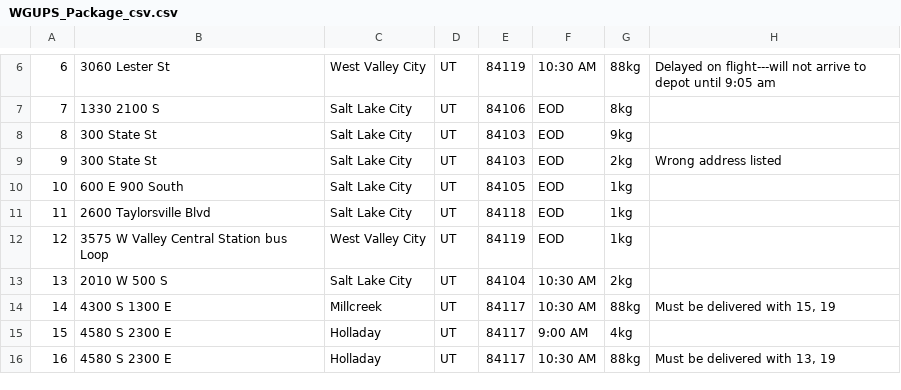
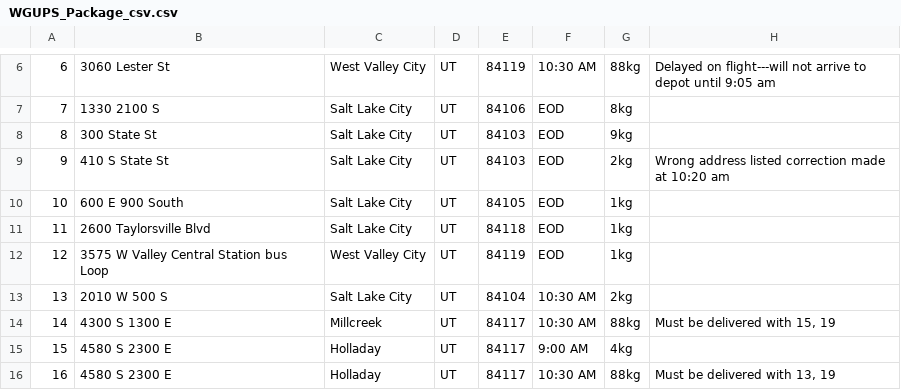
Before and after one commit to mzak2/Truck-Delivery-Algorithm, a CSV file: csv/WGUPS_Package_csv.csv, drawn as a sheet; only a part is shown, gaps mark what is left out.

Commit message:
Change Addresses csv files to be static in class Add truck loading capabilities Add test code to verify get_addres in truck pkgs Change csv files to have proper order and correct addresses

```diff
--- a/csv/WGUPS_Package_csv.csv
+++ b/csv/WGUPS_Package_csv.csv
@@ -8,3 +8,3 @@
 8,300 State St,Salt Lake City,UT,84103,EOD,9kg,
-9,300 State St,Salt Lake City,UT,84103,EOD,2kg,Wrong address listed
+9,410 S State St,Salt Lake City,UT,84103,EOD,2kg,Wrong address listed correction made at 10:20 am
 10,600 E 900 South,Salt Lake City,UT,84105,EOD,1kg,
```
Also changed, not shown: 3 other files.
